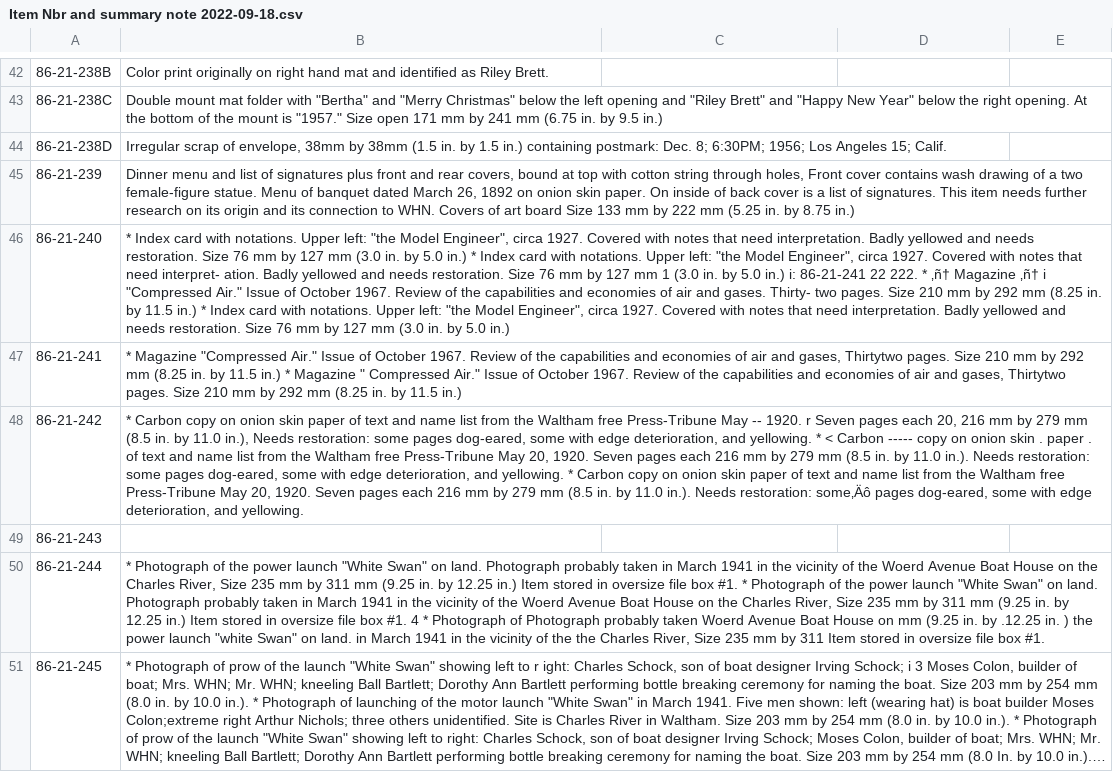
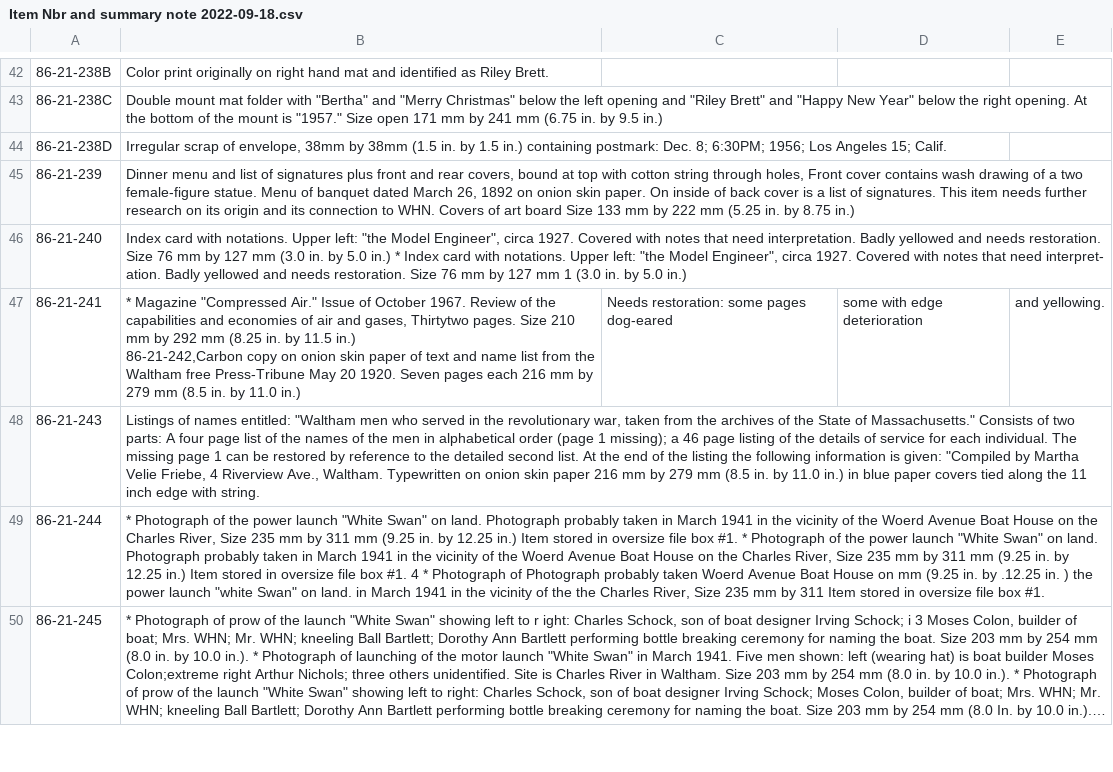
Before and after one commit to MarkNahabedian/CRMII, a CSV file: data/Nichols/Item Nbr and summary note 2022-09-18.csv, drawn as a sheet; only a part is shown, gaps mark what is left out; long unchanged cells end in …; removed rows and columns are numbered as before the commit, all else as after; ↵ is a line break in a cell; the diff names each change by its address in the sheet, - before the commit and + after, or states it on an @@ line.

Commit message:
Cleanup 240-243.  Before 'White Swan sign' annotation.

```diff
--- a/data/Nichols/Item Nbr and summary note 2022-09-18.csv
+++ b/data/Nichols/Item Nbr and summary note 2022-09-18.csv
-B46: * Index card with notations. Upper left: "the Model Engineer", circa 1927. Covered with notes that need interpretation. Badly yellowed and needs restoration. Size 76 mm by 127 mm (3.0 in. by 5.0 in.) * Index card with notations. Upper left: "the Model Engineer", circa 1927. Covered with notes that need interpret- ation. Badly yellowed and needs restoration. Size 76 mm by 127 mm 1 (3.0 in. by 5.0 in.) i: 86-21-241 22 222. * ‚ñ† Magazine ‚ñ† i "Compressed Air." Issue of October 1967. Review of the capabilities and economies of air and gases. Thirty- two pages. Size 210 mm by 292 mm (8.25 in. by 11.5 in.) * Index card with notations. Upper left: "the Model Engineer", circa 1927. Covered with notes that need interpretation. Badly yellowed and needs restoration. Size 76 mm by 127 mm (3.0 in.…
+B46: Index card with notations. Upper left: "the Model Engineer", circa 1927. Covered with notes that need interpretation. Badly yellowed and needs restoration. Size 76 mm by 127 mm (3.0 in. by 5.0 in.) * Index card with notations. Upper left: "the Model Engineer", circa 1927. Covered with notes that need interpret- ation. Badly yellowed and needs restoration. Size 76 mm by 127 mm 1 (3.0 in.…
-B47: …11.5 in.) * Magazine " Compressed Air." Issue of October 1967. Review of the capabilities and economies of air and gases, Thirtytwo pages. Size 210 mm by 292 mm (8.25 in. by 11.5 in.)
+B47: …11.5 in.) ↵ 86-21-242,Carbon copy on onion skin paper of text and name list from the Waltham free Press-Tribune May 20 1920. Seven pages each 216 mm by 279 mm (8.5 in. by 11.0 in.)
-C47: (empty)
+C47: Needs restoration: some pages dog-eared
-D47: (empty)
+D47: some with edge deterioration
-E47: (empty)
+E47: and yellowing.
-row 48: 86-21-242 | * Carbon copy on onion skin paper of text and name list from the Waltham free Press-Tribune May -- 1920. r Seven pages each 20, 216 mm by 279 mm (8.5 in. by 11.0 in.), Needs restoration: some pages dog-eared, some with edge deterioration, and yellowing. * < Carbon ----- copy on onion skin . paper . of text and name list from the Waltham free Press-Tribune May 20, 1920. Seven pages each 216 mm by 279 mm (8.5 in. by 11.0 in.). Needs restoration: some pages dog-eared, some with edge deterioration, and yellowing. * Carbon copy on onion skin paper of text and name list from the Waltham free Press-Tribune May 20, 1920. Seven pages each 216 mm by 279 mm (8.5 in. by 11.0 in.). Needs restoration: some‚Äô pages dog-eared, some with edge deterioration, and yellowing.
-B48: (empty)
+B48: Listings of names entitled: "Waltham men who served in the revolutionary war, taken from the archives of the State of Massachusetts." Consists of two parts: A four page list of the names of the men in alphabetical order (page 1 missing); a 46 page listing of the details of service for each individual. The missing page 1 can be restored by reference to the detailed second list. At the end of the listing the following information is given: "Compiled by Martha Velie Friebe, 4 Riverview Ave., Waltham. Typewritten on onion skin paper 216 mm by 279 mm (8.5 in. by 11.0 in.) in blue paper covers tied along the 11 inch edge with string.
```
